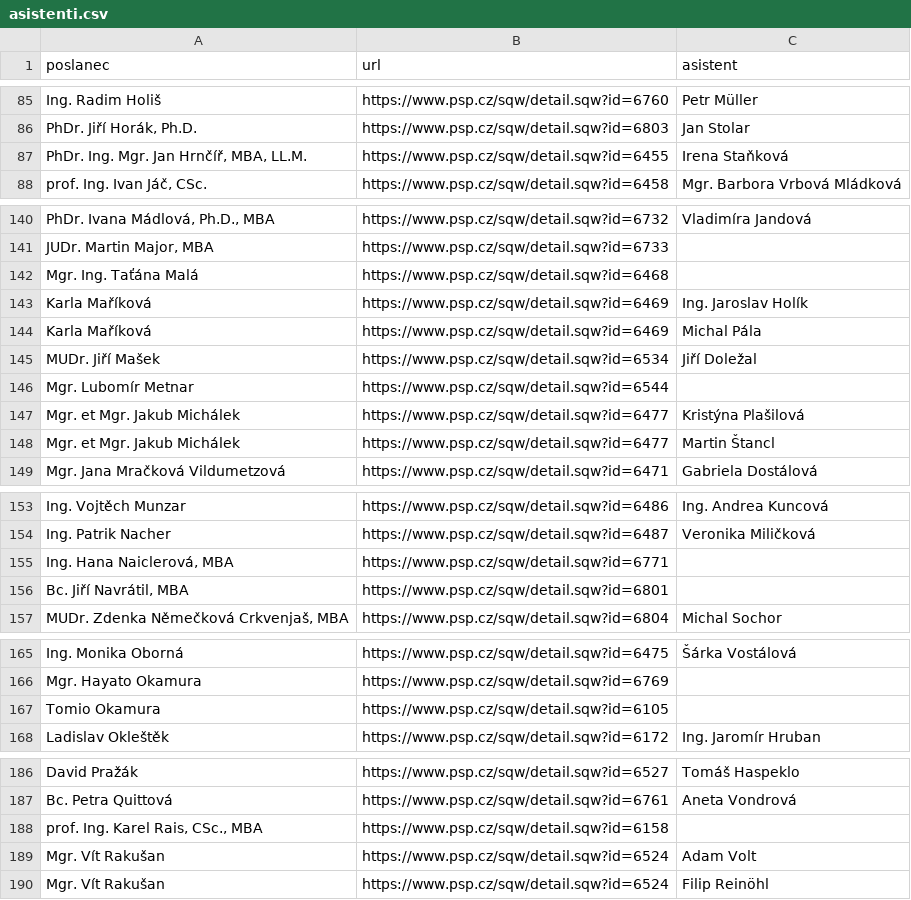
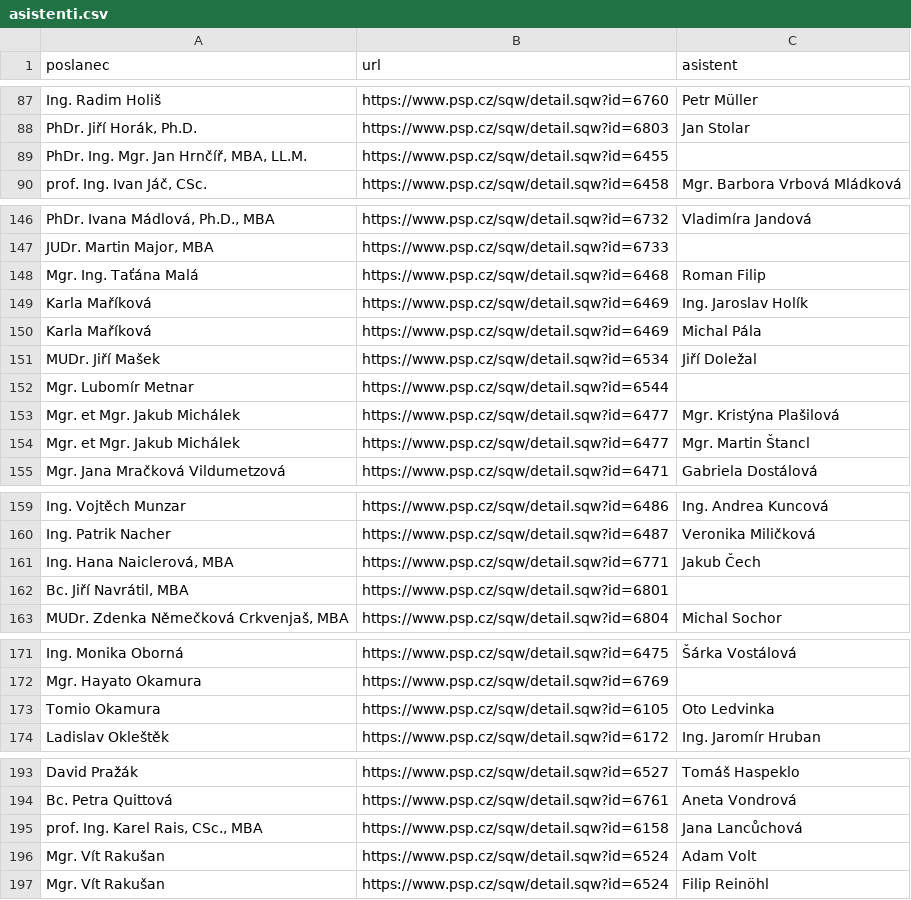
Before and after one commit to kokes/psp-asistenti, a CSV file: asistenti.csv, drawn as a sheet; only a part is shown, gaps mark what is left out; addresses are those after the commit; the diff covers the shown part only; the diff names each change by its address in the sheet, - before the commit and + after, or states it on an @@ line.

```diff
--- a/asistenti.csv
+++ b/asistenti.csv
-C89 (asistent): Irena Staňková
+C89 (asistent): (empty)
-C148 (asistent): (empty)
+C148 (asistent): Roman Filip
-C153 (asistent): Kristýna Plašilová
+C153 (asistent): Mgr. Kristýna Plašilová
-C154 (asistent): Martin Štancl
+C154 (asistent): Mgr. Martin Štancl
-C161 (asistent): (empty)
+C161 (asistent): Jakub Čech
-C173 (asistent): (empty)
+C173 (asistent): Oto Ledvinka
-C195 (asistent): (empty)
+C195 (asistent): Jana Lancůchová
```
Also changed, not shown: 9 added rows and 10 edited cells elsewhere in this file, 1 other file.
